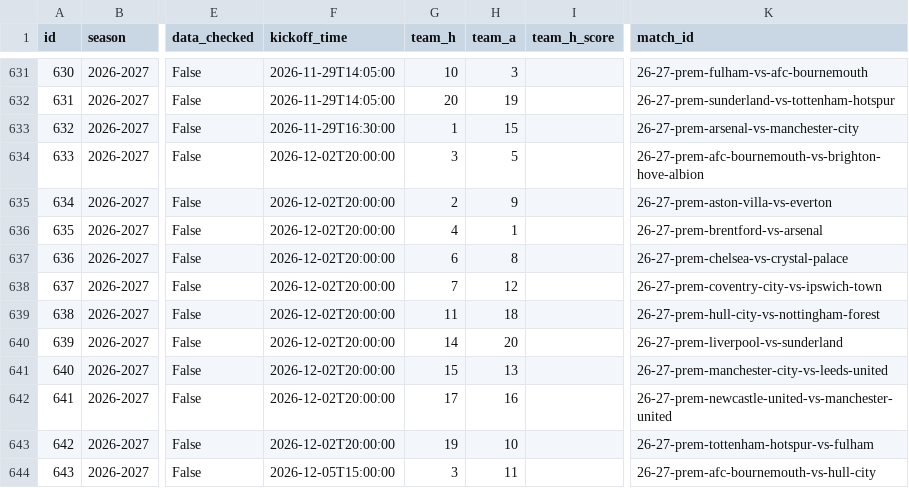
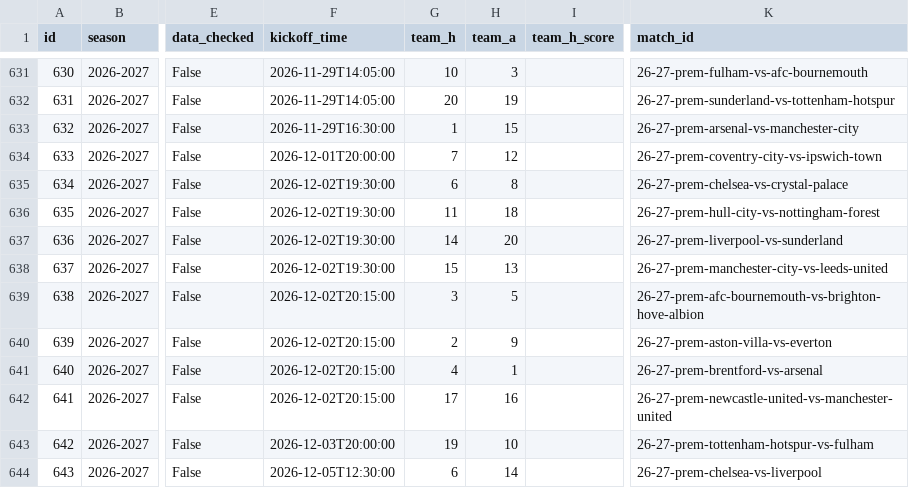
Before and after one commit to truong-tt/fpl-ml-manager, a CSV file: data/fixtures.csv, drawn as a sheet; only a part is shown, gaps mark what is left out; the diff covers the shown part only; the diff names each change by its address in the sheet, - before the commit and + after, or states it on an @@ line.

```diff
--- a/data/fixtures.csv
+++ b/data/fixtures.csv
-F634 (kickoff_time): 2026-12-02T20:00:00
+F634 (kickoff_time): 2026-12-01T20:00:00
-G634 (team_h): 3
+G634 (team_h): 7
-H634 (team_a): 5
+H634 (team_a): 12
-K634 (match_id): 26-27-prem-afc-bournemouth-vs-brighton-hove-albion
+K634 (match_id): 26-27-prem-coventry-city-vs-ipswich-town
-F635:F638 (kickoff_time): 2026-12-02T20:00:00
+F635:F638 (kickoff_time): 2026-12-02T19:30:00
-G635 (team_h): 2
+G635 (team_h): 6
-H635 (team_a): 9
+H635 (team_a): 8
-K635 (match_id): 26-27-prem-aston-villa-vs-everton
+K635 (match_id): 26-27-prem-chelsea-vs-crystal-palace
-G636 (team_h): 4
+G636 (team_h): 11
-H636 (team_a): 1
+H636 (team_a): 18
-K636 (match_id): 26-27-prem-brentford-vs-arsenal
+K636 (match_id): 26-27-prem-hull-city-vs-nottingham-forest
-G637 (team_h): 6
+G637 (team_h): 14
-H637 (team_a): 8
+H637 (team_a): 20
-K637 (match_id): 26-27-prem-chelsea-vs-crystal-palace
+K637 (match_id): 26-27-prem-liverpool-vs-sunderland
-G638 (team_h): 7
+G638 (team_h): 15
-H638 (team_a): 12
+H638 (team_a): 13
-K638 (match_id): 26-27-prem-coventry-city-vs-ipswich-town
+K638 (match_id): 26-27-prem-manchester-city-vs-leeds-united
-F639:F642 (kickoff_time): 2026-12-02T20:00:00
+F639:F642 (kickoff_time): 2026-12-02T20:15:00
-G639 (team_h): 11
+G639 (team_h): 3
-H639 (team_a): 18
+H639 (team_a): 5
-K639 (match_id): 26-27-prem-hull-city-vs-nottingham-forest
+K639 (match_id): 26-27-prem-afc-bournemouth-vs-brighton-hove-albion
-G640 (team_h): 14
+G640 (team_h): 2
-H640 (team_a): 20
+H640 (team_a): 9
-K640 (match_id): 26-27-prem-liverpool-vs-sunderland
+K640 (match_id): 26-27-prem-aston-villa-vs-everton
-G641 (team_h): 15
+G641 (team_h): 4
-H641 (team_a): 13
+H641 (team_a): 1
-K641 (match_id): 26-27-prem-manchester-city-vs-leeds-united
+K641 (match_id): 26-27-prem-brentford-vs-arsenal
-F643 (kickoff_time): 2026-12-02T20:00:00
+F643 (kickoff_time): 2026-12-03T20:00:00
-F644 (kickoff_time): 2026-12-05T15:00:00
+F644 (kickoff_time): 2026-12-05T12:30:00
-G644 (team_h): 3
+G644 (team_h): 6
-H644 (team_a): 11
+H644 (team_a): 14
-K644 (match_id): 26-27-prem-afc-bournemouth-vs-hull-city
+K644 (match_id): 26-27-prem-chelsea-vs-liverpool
```
Also changed, not shown: 104 edited cells elsewhere in this file, data/cup_fixtures.csv, data/players.csv.
